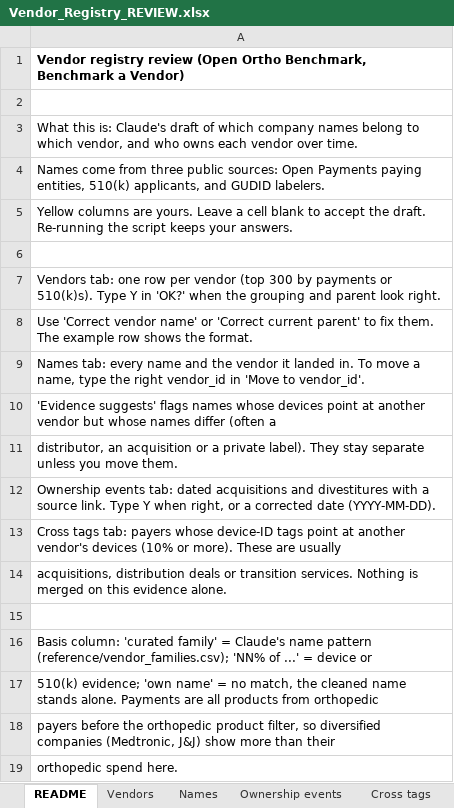
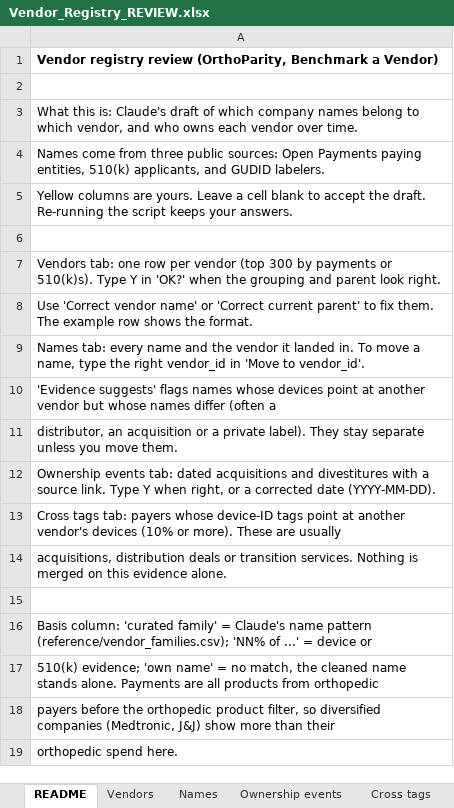
Before and after one commit to asherbreverman/orthoparity-data, an Excel workbook: reviews/Vendor_Registry_REVIEW.xlsx, sheet README, drawn as a sheet; values as stored, in another font and other column widths than the file's, no borders; the diff names each change by its address in the sheet, - before the commit and + after, or states it on an @@ line.

Commit message:
Medicare procedure view, parent companies and device review
15 procedure families and 58 DRGs from CMS 2024 Medicare data. Vendors roll up to parent companies, with dated ownership sources and product-line sales. Device categories for the 7 added families checked against public coding guides. See CHANGELOG.

```diff
--- a/reviews/Vendor_Registry_REVIEW.xlsx (sheet README)
+++ b/reviews/Vendor_Registry_REVIEW.xlsx (sheet README)
-A1: …registry review (Open Ortho Benchmark, Benchmark a…
+A1: …registry review (OrthoParity, Benchmark a…
```
Also changed, not shown: sheet Names, sheet Vendors, sheet Ownership events, sheet Cross tags, 37 other files.
